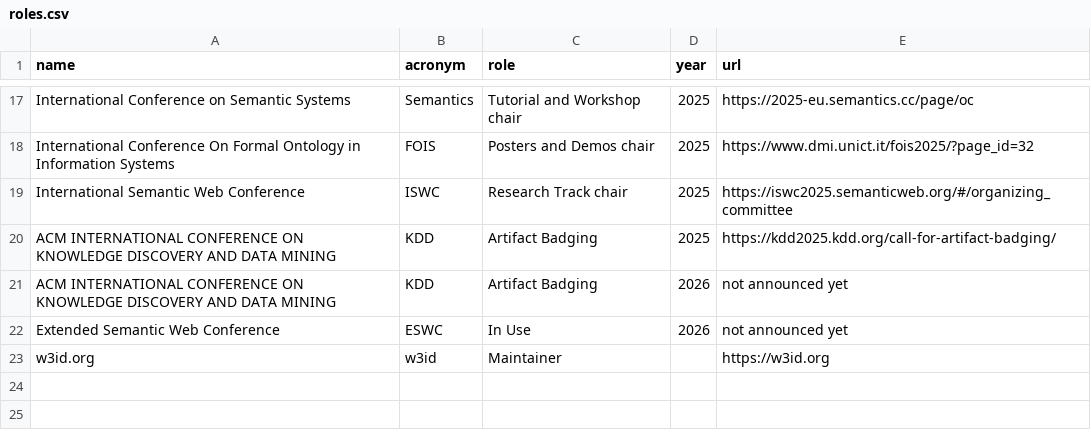
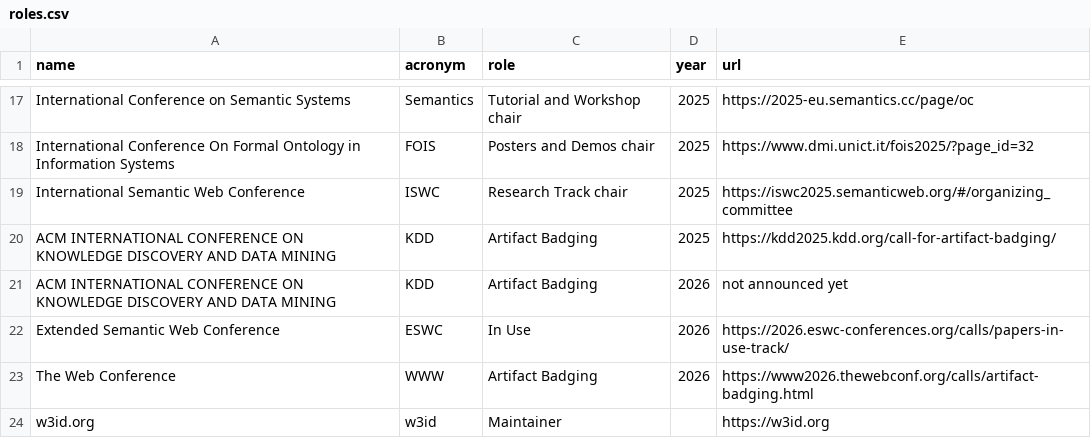
Before and after one commit to dgarijo/me, a CSV file: data/roles.csv, drawn as a sheet; only a part is shown, gaps mark what is left out.

```diff
--- a/data/roles.csv
+++ b/data/roles.csv
@@ -21,3 +21,4 @@ ACM INTERNATIONAL CONFERENCE ON KNOWLEDGE DISCOVERY AND DATA MINING,KDD,Artifact
 ACM INTERNATIONAL CONFERENCE ON KNOWLEDGE DISCOVERY AND DATA MINING,KDD,Artifact Badging,2026,not announced yet
-Extended Semantic Web Conference,ESWC,In Use,2026,not announced yet
+Extended Semantic Web Conference,ESWC,In Use,2026,https://2026.eswc-conferences.org/calls/papers-in-use-track/
+The Web Conference,WWW,Artifact Badging,2026,https://www2026.thewebconf.org/calls/artifact-badging.html
 w3id.org,w3id,Maintainer,,https://w3id.org
```
Also changed, not shown: data/reviewer_journals.csv, data/reviewer_thesis.csv, 4 other files.
